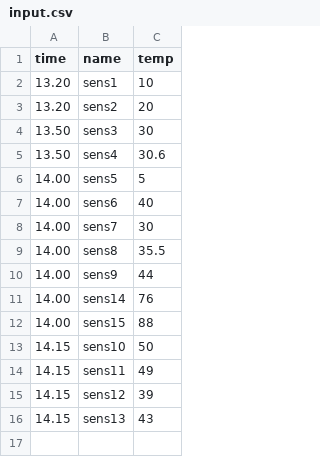
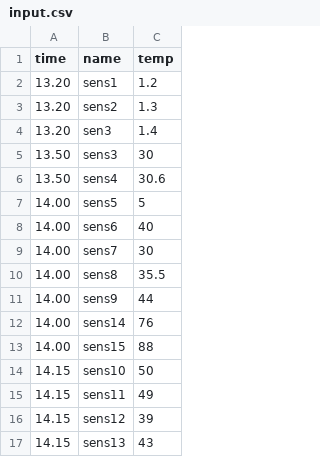
Before and after one commit to karthikdilliraj/sensorfusion, a CSV file: src/input.csv, drawn as a sheet.

```diff
--- a/src/input.csv
+++ b/src/input.csv
@@ -1,4 +1,5 @@
 time,name,temp
-13.20,sens1,10
-13.20,sens2,20
+13.20,sens1,1.2
+13.20,sens2,1.3
+13.20,sen3,1.4
 13.50,sens3,30
```
Also changed, not shown: 3 other files.
